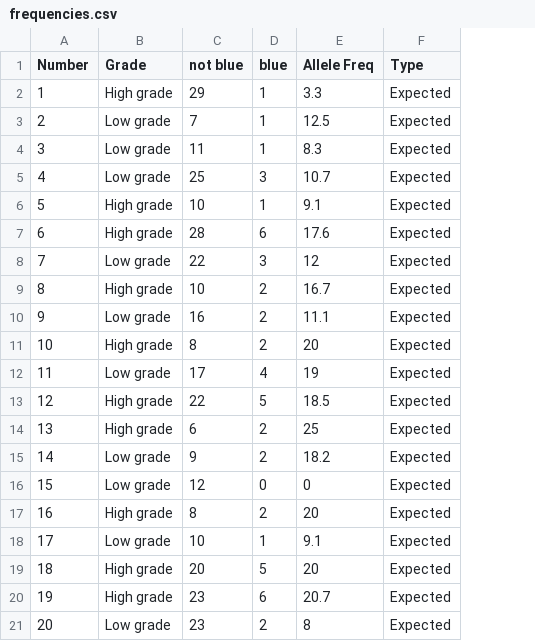
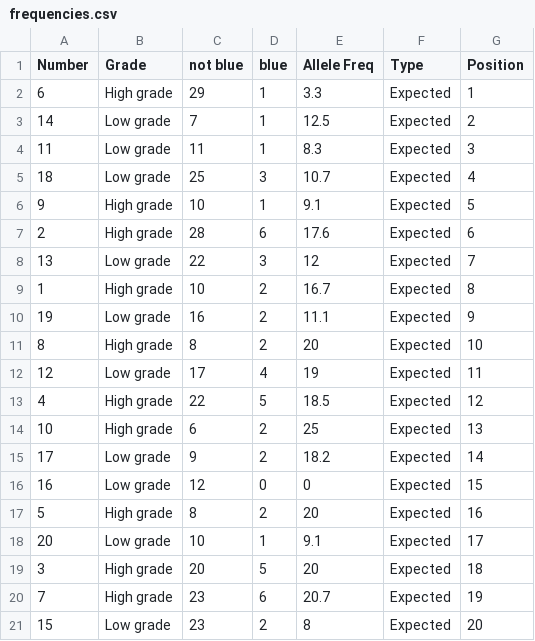
Before and after one commit to bioinformatics-core-shared-training/smarties, a CSV file: frequencies.csv, drawn as a sheet; the diff names each change by its address in the sheet, - before the commit and + after, or states it on an @@ line.

```diff
--- a/frequencies.csv
+++ b/frequencies.csv
+column G (Position), rows 2-21: 1 | 2 | 3 | 4 | 5 | 6 | 7 | 8 | 9 | 10 | 11 | 12 | 13 | 14 | 15 | 16 | 17 | 18 | 19 | 20
-A2 (Number): 1
+A2 (Number): 6
-A3 (Number): 2
+A3 (Number): 14
-A4 (Number): 3
+A4 (Number): 11
-A5 (Number): 4
+A5 (Number): 18
-A6 (Number): 5
+A6 (Number): 9
-A7 (Number): 6
+A7 (Number): 2
-A8 (Number): 7
+A8 (Number): 13
-A9 (Number): 8
+A9 (Number): 1
-A10 (Number): 9
+A10 (Number): 19
-A11 (Number): 10
+A11 (Number): 8
-A12 (Number): 11
+A12 (Number): 12
-A13 (Number): 12
+A13 (Number): 4
-A14 (Number): 13
+A14 (Number): 10
-A15 (Number): 14
+A15 (Number): 17
-A16 (Number): 15
+A16 (Number): 16
-A17 (Number): 16
+A17 (Number): 5
-A18 (Number): 17
+A18 (Number): 20
-A19 (Number): 18
+A19 (Number): 3
-A20 (Number): 19
+A20 (Number): 7
-A21 (Number): 20
+A21 (Number): 15
```
Also changed, not shown: 1 other file.
